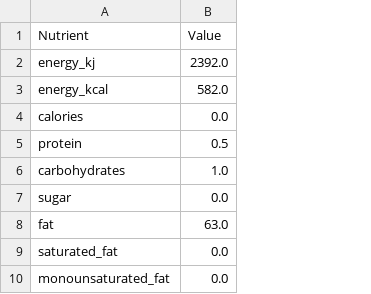
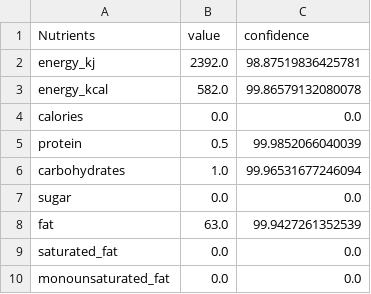
Before and after one commit to Divyanshu411/NutriScan, a CSV file: OCR Research/Prompting/Nutrition_Info/Nutritional_info_21040_Dairygold Original - 63_ Fat Blended Spread_back.jpg.csv, drawn as a sheet; only a part is shown; the diff names each change by its address in the sheet, - before the commit and + after, or states it on an @@ line.

```diff
--- a/OCR Research/Prompting/Nutrition_Info/Nutritional_info_21040_Dairygold Original - 63_ Fat Blended Spread_back.jpg.csv
+++ b/OCR Research/Prompting/Nutrition_Info/Nutritional_info_21040_Dairygold Original - 63_ Fat Blended Spread_back.jpg.csv
+column C (confidence), rows 2-10: 98.87519836425781 | 99.86579132080078 | 0.0 | 99.9852066040039 | 99.96531677246094 | 0.0 | 99.9427261352539 | 0.0 | 0.0
-A1: Nutrient
+A1: Nutrients
-B1: Value
+B1: value
```
Also changed, not shown: OCR Research/Prompting/Nutrition_Info/Nutritional_info_21046_Centra Light Irish Milk_Nutritional Info.jpg.csv, OCR Research/Prompting/Nutrition_Info/Nutritional_info_21080_Hellmann_s Light Mayonnaise_Nutritional Information_600g_Glass _ Plastic.jpg.csv, 8 other files.
